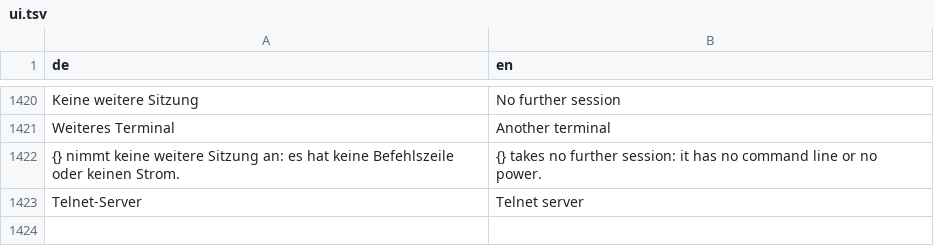
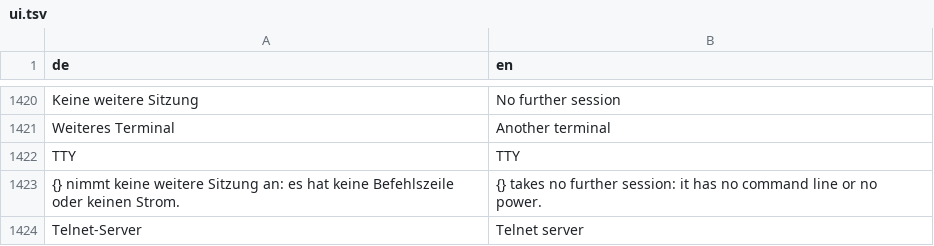
Before and after one commit to JFLibrary/JFLib, a TSV file: apps/JFNetworker/src/locales/ui.tsv, drawn as a sheet; only a part is shown, gaps mark what is left out; the diff names each change by its address in the sheet, - before the commit and + after, or states it on an @@ line.

```diff
--- a/apps/JFNetworker/src/locales/ui.tsv
+++ b/apps/JFNetworker/src/locales/ui.tsv
+row 1422: TTY | TTY
```
Also changed, not shown: 3 other files.
